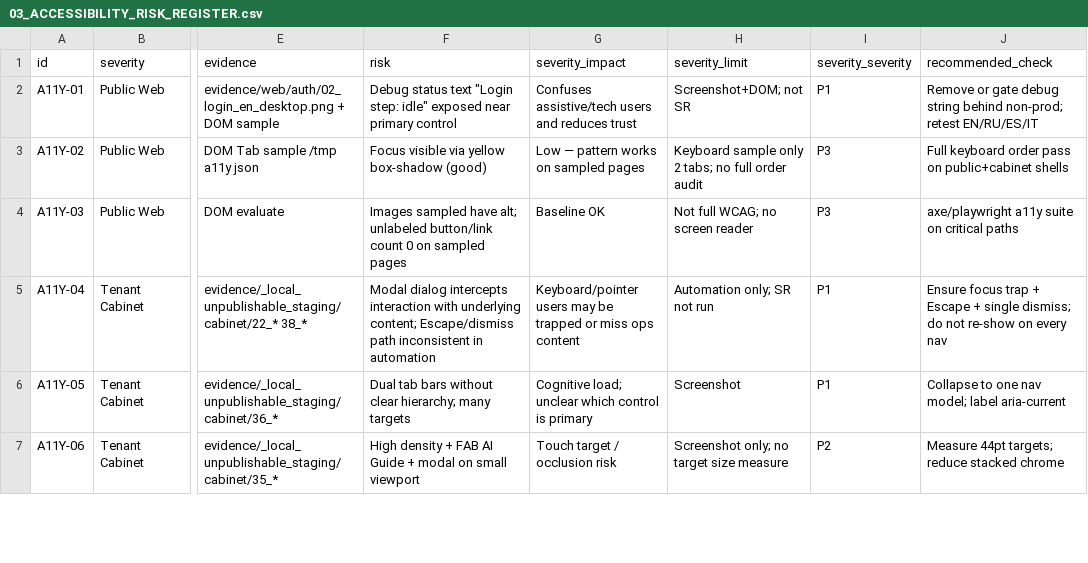
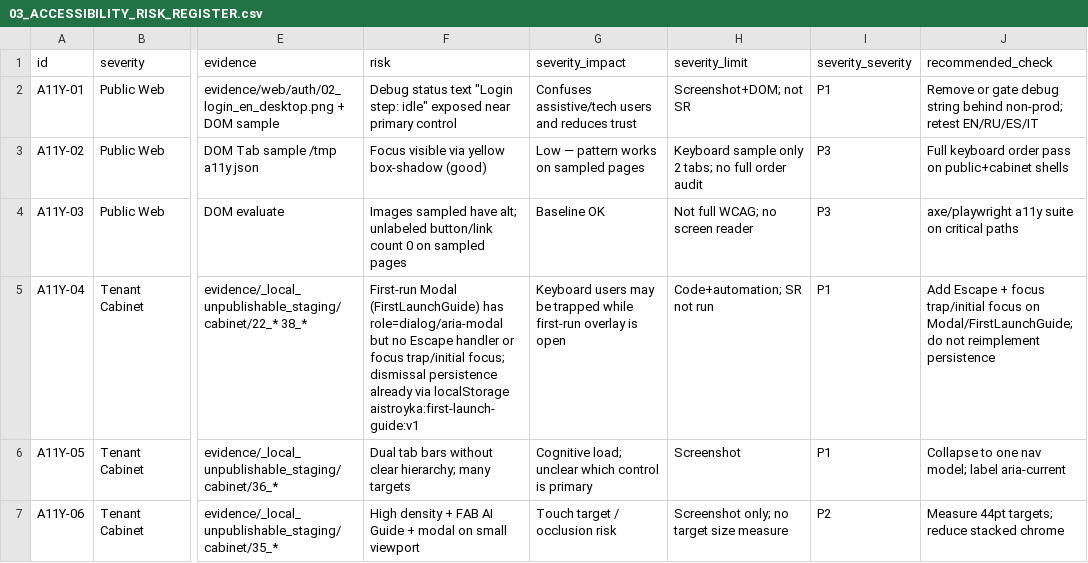
Before and after one commit to 2qjckdknjf-ctrl/Aistroyka-web, a CSV file: docs/audit/product-design-current-main-2026-08-09/03_ACCESSIBILITY_RISK_REGISTER.csv, drawn as a sheet; only a part is shown, gaps mark what is left out; the diff names each change by its address in the sheet, - before the commit and + after, or states it on an @@ line.

```diff
--- a/docs/audit/product-design-current-main-2026-08-09/03_ACCESSIBILITY_RISK_REGISTER.csv
+++ b/docs/audit/product-design-current-main-2026-08-09/03_ACCESSIBILITY_RISK_REGISTER.csv
-F5 (risk): Modal dialog intercepts interaction with underlying content; Escape/dismiss path inconsistent in automation
+F5 (risk): First-run Modal (FirstLaunchGuide) has role=dialog/aria-modal but no Escape handler or focus trap/initial focus; dismissal persistence already via localStorage aistroyka:first-launch-guide:v1
-G5 (severity_impact): Keyboard/pointer users may be trapped or miss ops content
+G5 (severity_impact): Keyboard users may be trapped while first-run overlay is open
-H5 (severity_limit): Automation only; SR not run
+H5 (severity_limit): Code+automation; SR not run
-J5 (recommended_check): Ensure focus trap + Escape + single dismiss; do not re-show on every nav
+J5 (recommended_check): Add Escape + focus trap/initial focus on Modal/FirstLaunchGuide; do not reimplement persistence
```
Also changed, not shown: docs/audit/product-design-current-main-2026-08-09/01_FUNCTIONAL_SURFACE_MATRIX.csv, docs/audit/product-design-current-main-2026-08-09/06_PRIORITIZED_BACKLOG.csv, 5 other files.
